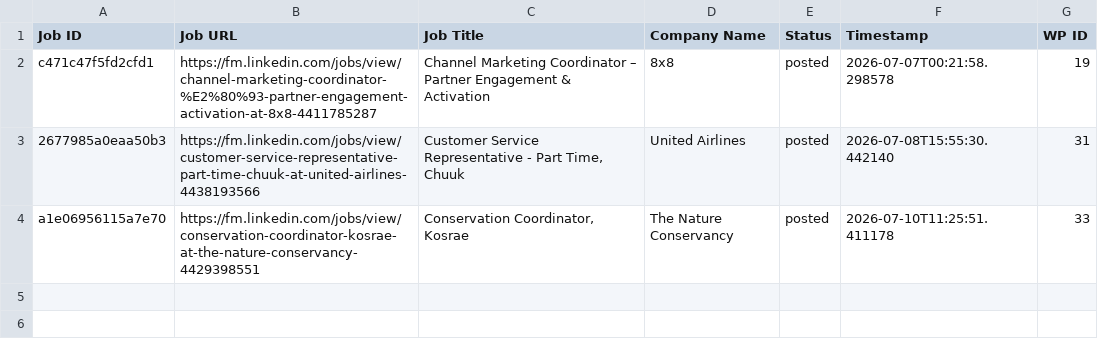
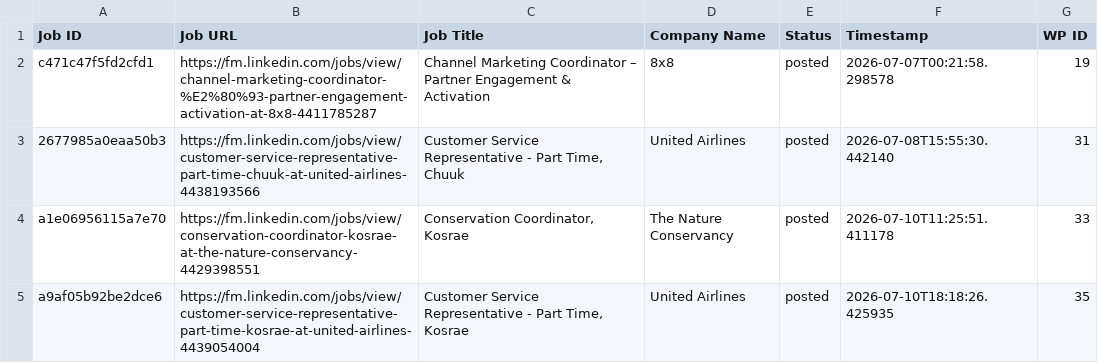
Before and after one commit to mimusdesign/fm, a CSV file: processed_jobs.csv, drawn as a sheet.

```diff
--- a/processed_jobs.csv
+++ b/processed_jobs.csv
@@ -4 +4,2 @@ c471c47f5fd2cfd1,https://fm.linkedin.com/jobs/view/channel-marketing-coordinator
 a1e06956115a7e70,https://fm.linkedin.com/jobs/view/conservation-coordinator-kosrae-at-the-nature-conservancy-4429398551,"Conservation Coordinator, Kosrae",The Nature Conservancy,posted,2026-07-10T11:25:51.411178,33
+a9af05b92be2dce6,https://fm.linkedin.com/jobs/view/customer-service-representative-part-time-kosrae-at-united-airlines-4439054004,"Customer Service Representative - Part Time, Kosrae",United Airlines,posted,2026-07-10T18:18:26.425935,35
```
